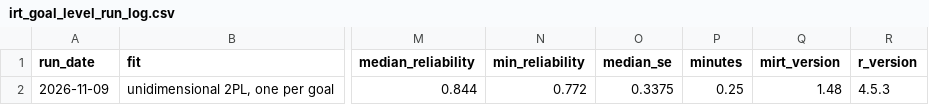
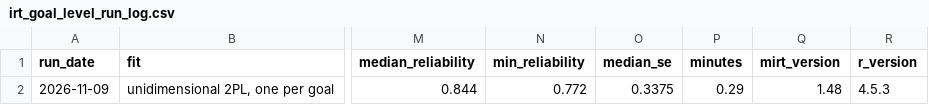
Before and after one commit to SevastianSanchez/Politics_of_NAs, a CSV file: releases/v1.2.0/irt_goal_level_run_log.csv, drawn as a sheet; only a part is shown, gaps mark what is left out; the diff names each change by its address in the sheet, - before the commit and + after, or states it on an @@ line.

```diff
--- a/releases/v1.2.0/irt_goal_level_run_log.csv
+++ b/releases/v1.2.0/irt_goal_level_run_log.csv
-P2 (minutes): 0.25
+P2 (minutes): 0.29
```
Also changed, not shown: releases/v1.2.0/irt_goal_level_health.csv.
